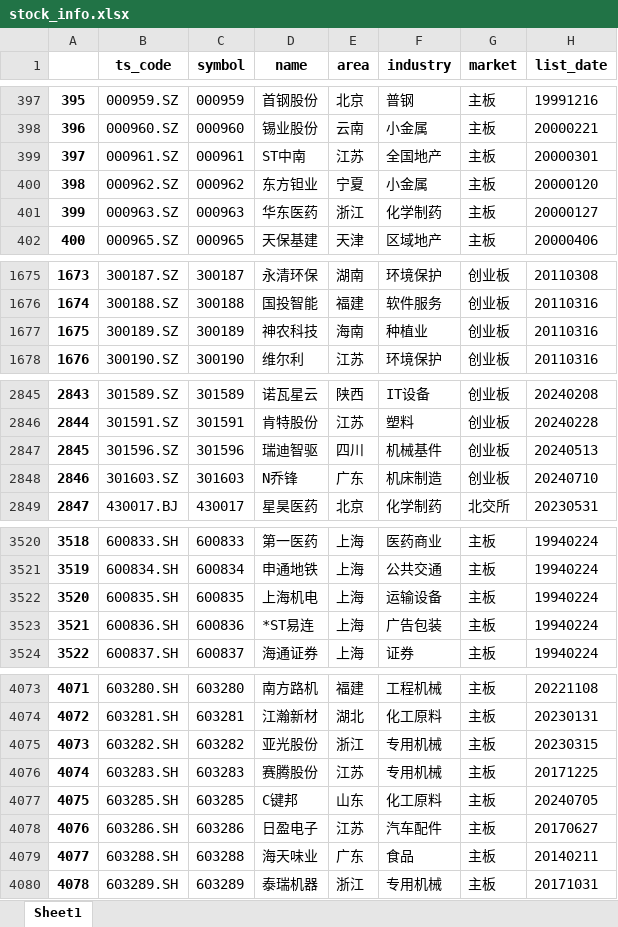
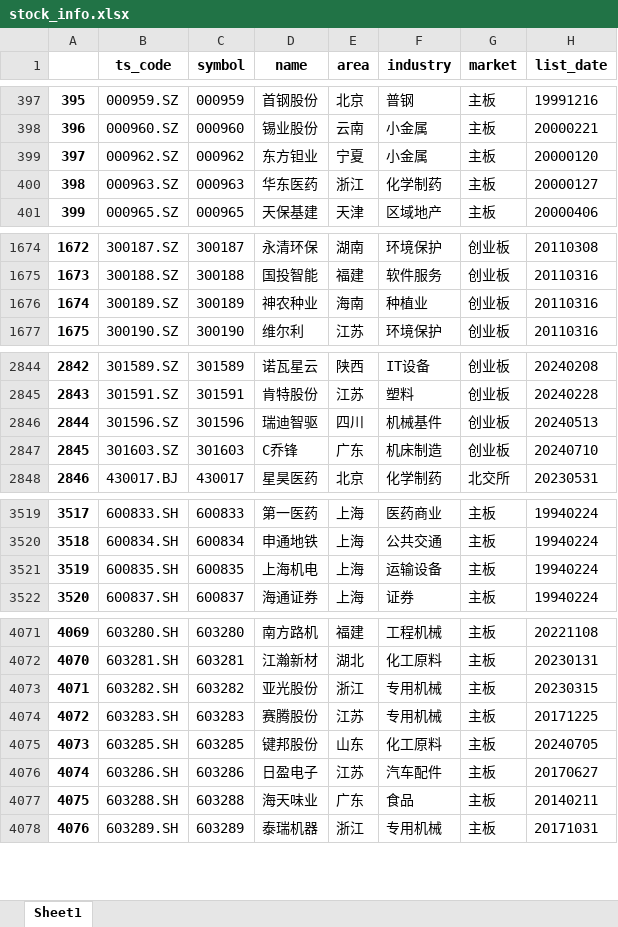
Before and after one commit to millionPan/toptenwork, an Excel workbook: stock_info.xlsx, sheet Sheet1, drawn as a sheet; only a part is shown, gaps mark what is left out; values as stored, in another font and other column widths than the file's, no borders; removed rows and columns are numbered as before the commit, all else as after; the diff names each change by its address in the sheet, - before the commit and + after, or states it on an @@ line.

```diff
--- a/stock_info.xlsx (sheet Sheet1)
+++ b/stock_info.xlsx (sheet Sheet1)
-row 399: 397 | 000961.SZ | 000961 | ST中南 | 江苏 | 全国地产 | 主板 | 20000301
@@ column A renumbered from row 399 down @@
-D1676 (name): 神农科技
+D1676 (name): 神农种业
-D2847 (name): N乔锋
+D2847 (name): C乔锋
-row 3523: 3521 | 600836.SH | 600836 | *ST易连 | 上海 | 广告包装 | 主板 | 19940224
-D4075 (name): C键邦
+D4075 (name): 键邦股份
```
Also changed, not shown: dailymarket/dailymarketmerge.xlsx, 1 other file.
